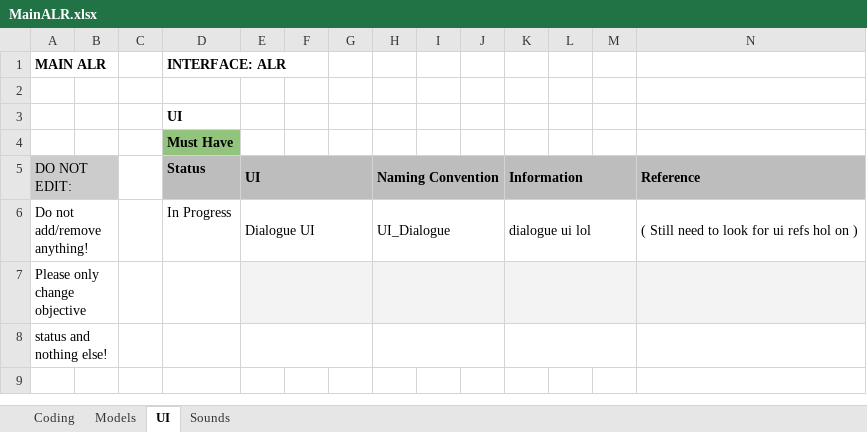
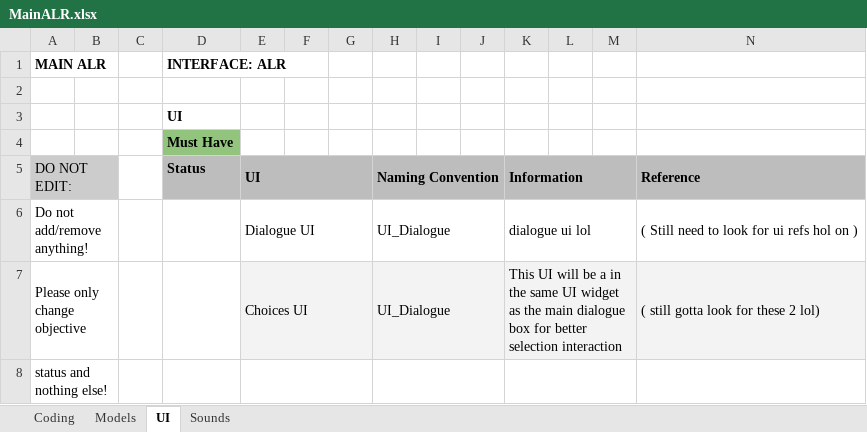
Before and after one commit to caitheai/Cost-of-Betrayal, an Excel workbook: To-Do/MainALR.xlsx, sheet UI, drawn as a sheet; only a part is shown; values as stored, in another font and other column widths than the file's, no borders; charts and pictures and table styles not drawn; removed rows and columns are numbered as before the commit, all else as after; rows hold the shown columns only; the diff names each change by its address in the sheet, - before the commit and + after, or states it on an @@ line.

```diff
--- a/To-Do/MainALR.xlsx (sheet UI)
+++ b/To-Do/MainALR.xlsx (sheet UI)
-D6 (Must Have): In Progress
+D6 (Must Have): (empty)
-row 7: Please only change objective
+row 7: Please only change objective |  |  |  | Choices UI |  |  | UI_Dialogue |  |  | This UI will be a in the same UI widget as the main dialogue box for better selection interaction |  |  | ( still gotta look for these 2 lol)
```
Also changed, not shown: sheet Models, sheet Coding, 1 other file.
